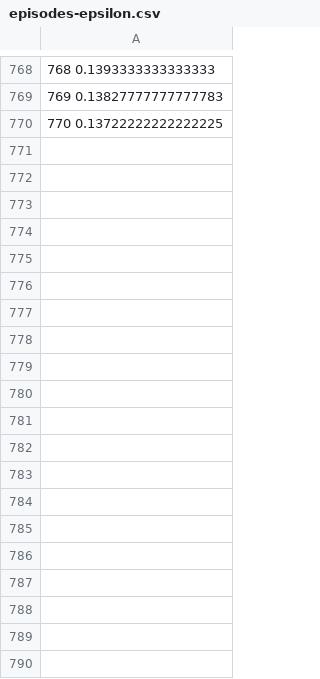
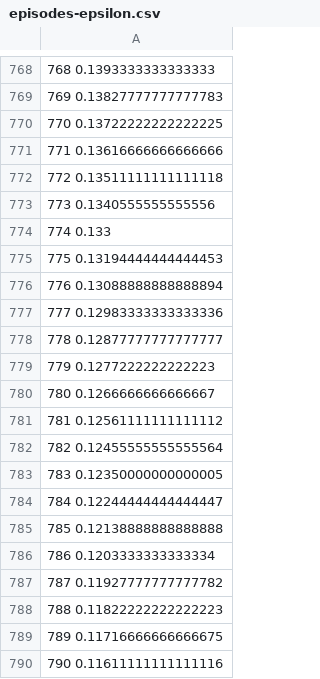
Before and after one commit to RoboticsLabURJC/2022-tfg-barbara-villalba, a CSV file: src/qlearning/trainings/24-febrero/episodes-epsilon.csv, drawn as a sheet; only a part is shown, gaps mark what is left out; the diff covers the shown part only; the diff names each change by its address in the sheet, - before the commit and + after, or states it on an @@ line.

```diff
--- a/src/qlearning/trainings/24-febrero/episodes-epsilon.csv
+++ b/src/qlearning/trainings/24-febrero/episodes-epsilon.csv
+row 771: 771 0.13616666666666666
+row 772: 772 0.13511111111111118
+row 773: 773 0.1340555555555556
+row 774: 774 0.133
+row 775: 775 0.13194444444444453
+row 776: 776 0.13088888888888894
+row 777: 777 0.12983333333333336
+row 778: 778 0.12877777777777777
+row 779: 779 0.1277222222222223
+row 780: 780 0.1266666666666667
+row 781: 781 0.12561111111111112
+row 782: 782 0.12455555555555564
+row 783: 783 0.12350000000000005
+row 784: 784 0.12244444444444447
+row 785: 785 0.12138888888888888
+row 786: 786 0.1203333333333334
+row 787: 787 0.11927777777777782
+row 788: 788 0.11822222222222223
+row 789: 789 0.11716666666666675
+row 790: 790 0.11611111111111116
```
Also changed, not shown: 59 added rows elsewhere in this file, src/qlearning/trainings/24-febrero/episodes-accumulated-reward.csv, src/qlearning/trainings/24-febrero/episodes-iterations.csv, 1 other file.
